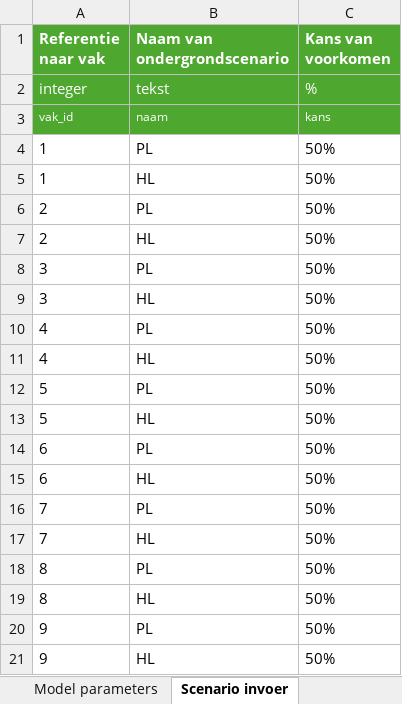
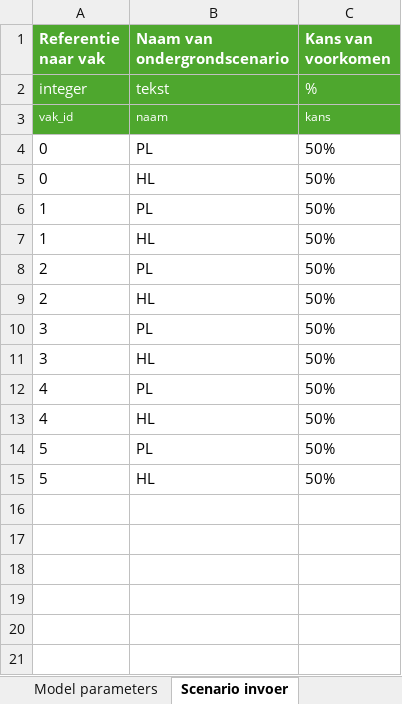
Before and after one commit to kkpdata/GeoProb-Pipe, an Excel workbook: geoprob_pipe/pre_processing/parameter_input/input_voorstel_v3.xlsx, sheet Scenario invoer, drawn as a sheet; values as stored, in another font and other column widths than the file's, no borders; removed rows and columns are numbered as before the commit, all else as after; the diff names each change by its address in the sheet, - before the commit and + after, or states it on an @@ line.

```diff
--- a/geoprob_pipe/pre_processing/parameter_input/input_voorstel_v3.xlsx (sheet Scenario invoer)
+++ b/geoprob_pipe/pre_processing/parameter_input/input_voorstel_v3.xlsx (sheet Scenario invoer)
+row 4: 0 | PL | 50%
+row 5: 0 | HL | 50%
-row 14: 6 | PL | 50%
-row 15: 6 | HL | 50%
-row 16: 7 | PL | 50%
-row 17: 7 | HL | 50%
-row 18: 8 | PL | 50%
-row 19: 8 | HL | 50%
-row 20: 9 | PL | 50%
-row 21: 9 | HL | 50%
```
Also changed, not shown: geoprob_pipe/pre_processing/parameter_input/parameter_input_template.xlsx, 13 other files.
